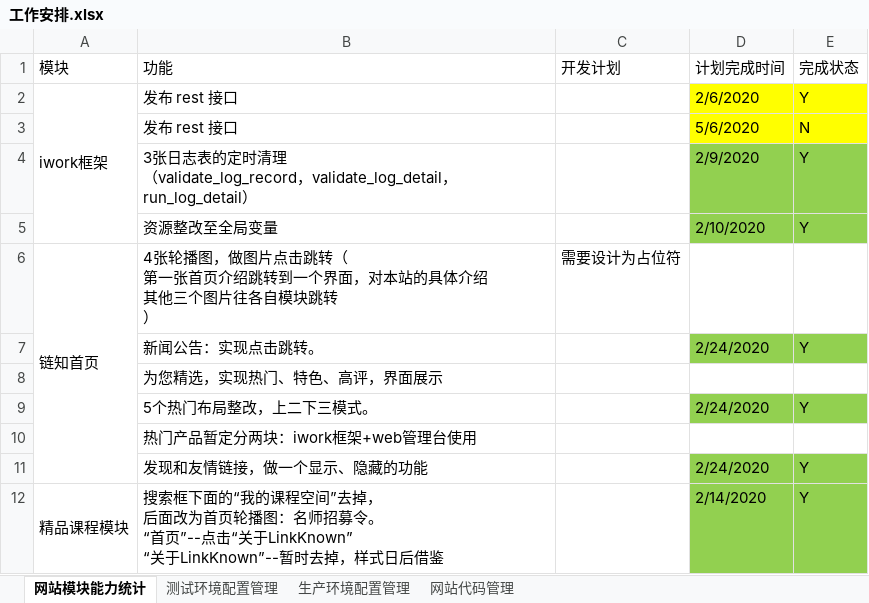
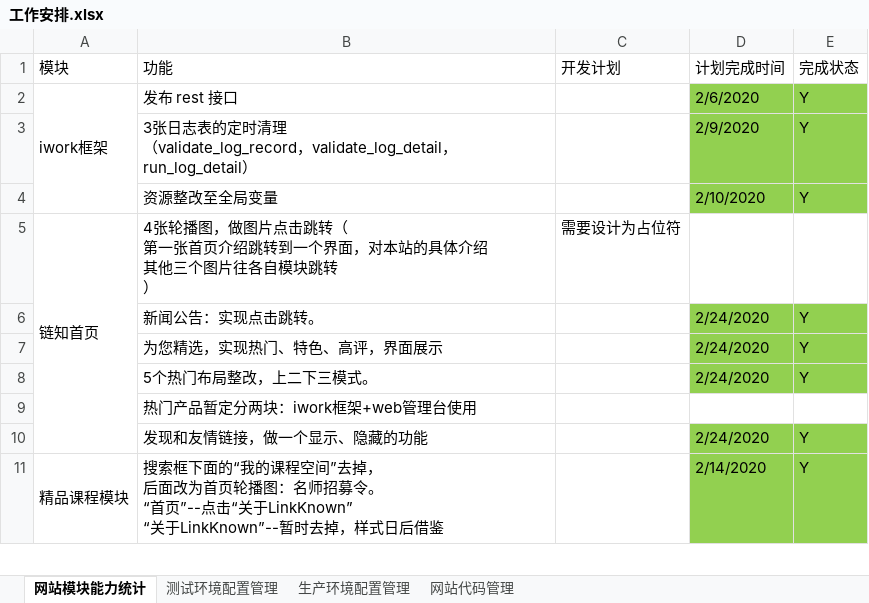
Before and after one commit to 389093982/isoft, an Excel workbook: isoft_doc/工作安排.xlsx, sheet 网站模块能力统计, drawn as a sheet; only a part is shown; values as stored, in another font and other column widths than the file's, no borders; removed rows and columns are numbered as before the commit, all else as after; the diff names each change by its address in the sheet, - before the commit and + after, or states it on an @@ line.

```diff
--- a/isoft_doc/工作安排.xlsx (sheet 网站模块能力统计)
+++ b/isoft_doc/工作安排.xlsx (sheet 网站模块能力统计)
-D2:E2 fill: #FFFF00
+D2:E2 fill: #92D050
-row 3:  | 发布 rest 接口 |  | 5/6/2020 | N
-D7 (计划完成时间): (empty)
+D7 (计划完成时间): 2/24/2020
-D7:E7 fill: none
+D7:E7 fill: #92D050
-E7 (完成状态): (empty)
+E7 (完成状态): Y
```
Also changed, not shown: 2 other files.
